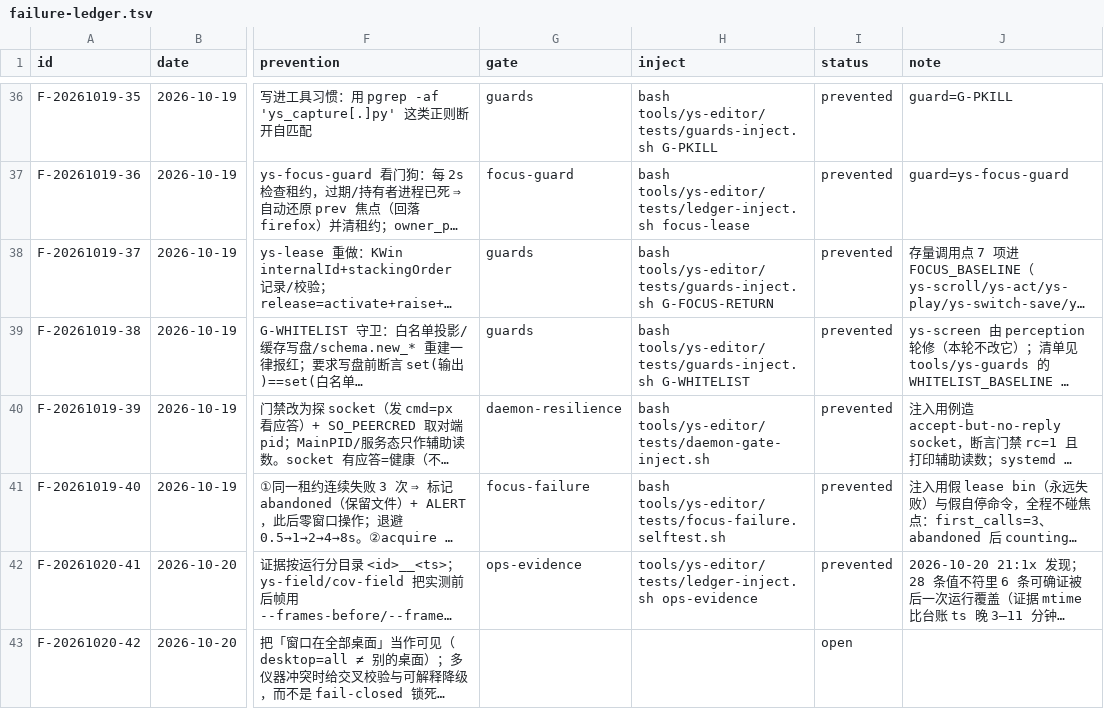
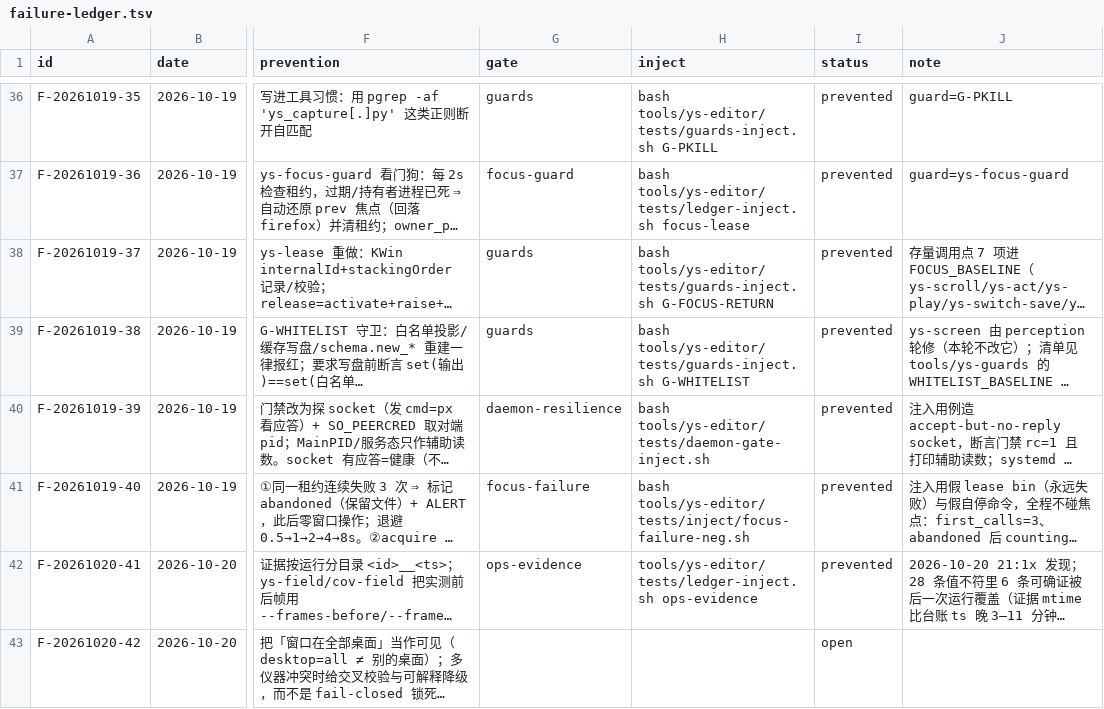
Before and after one commit to TheTouYu/genshin-ts, a TSV file: docs/maintenance/failure-ledger.tsv, drawn as a sheet; only a part is shown, gaps mark what is left out; long unchanged cells end in …; the diff covers the shown part only; the diff names each change by its address in the sheet, - before the commit and + after, or states it on an @@ line.

Commit message:
feat(ledger): 12 条假注入全部换成真注入 + 修三个"仪器没有窗口就卡死"的缺陷
## 一、假注入清零（15 → 0）
昨轮发现 15 条账目的 inject 就是门禁命令本身（恒绿、零证明力）。这轮由 4 个并行
teammate 写成 12 个真注入脚本（tools/ys-editor/tests/inject/*-neg.sh），账本接线完成：
  real=67 fake=0 missing=0 verdict=PASS（check --audit-inject，毫秒级）
每条都满足：真造故障 → 只跑受影响用例（套件加 --only）→ 断言预期那条报红 →
trap 还原 → INJECT-PASS。耗时 0.4s–13s 不等。

## 二、环境前提进账本（不再拿"游戏没开"冒充门禁红）
原神退出后一次全量 check 冒出 4 个红（screen-grant / focus-failure / perf-bench /
perception-contract），全是硬依赖游戏窗口却没声明。gates.tsv 新增 `requires` 列
（game/gpu），check 探针不满足即打印 [ENV-SKIP] 并跳过该行注入——不冒充红也不冒充绿。
修了共享 gate 的去重漏洞（F-20261021-52 曾借"环境红"冒充"抓到了"）。

## 三、三个真缺陷（都是"没有目标窗口 ⇒ 仪器卡死"）
1. ys_look.grab 的 `import -window` 无超时 ⇒ 原神退出后一次 px 请求把常驻服务钉死到
   HANDLER_TIMEOUT(90s)，后续所有 CLI 排队超时（worldsvc-selftest 30s→133s、
   daemon-resilience alive=0）。加 3s 超时并显式报错。
2. ys_lookd 抓帧 timeout 20s→4s，并捕获 TimeoutExpired 转 CAPTURE_TIMEOUT（快速回退）。
3. daemon 新增 `cmd=ping`（只证对象活着、不抓帧）；daemon-resilience 探针从 px 改为
   ping —— 该门禁守的是"客户端断开不掀翻服务"，与游戏在不在无关。
   连带：lookd-wedge 原先把"ping 回 unknown cmd"当存活判据（把偶然细节当判据），
   已改成接受 ok=true 或旧形态。
4. ys-gui-slot：响铃移到契约检查之后——"没有凭据被拒绝"不该响铃（用户会听到莫名操作音）。

## 四、读数
全量 `failure-ledger check`：**564s → 327.9s**（跳过 15 条假注入重复执行 + 12 条真注入
比原空跑更省 + 服务不再被钉死）。静态审计 fake=0/missing=0。

遗留（已知、已登记在案）：F-20261021-53/60 需真机验；daemon-resilience 的 spoke 判据
读的是 systemd 记录进生产 journal，指向私有 socket 时恒 FAIL（既有问题）。

```diff
--- a/docs/maintenance/failure-ledger.tsv
+++ b/docs/maintenance/failure-ledger.tsv
-H41 (inject): bash tools/ys-editor/tests/focus-failure.selftest.sh
+H41 (inject): bash tools/ys-editor/tests/inject/focus-failure-neg.sh
```
Also changed, not shown: 13 edited cells elsewhere in this file, tools/failure-ledger.gates.tsv, 27 other files.
